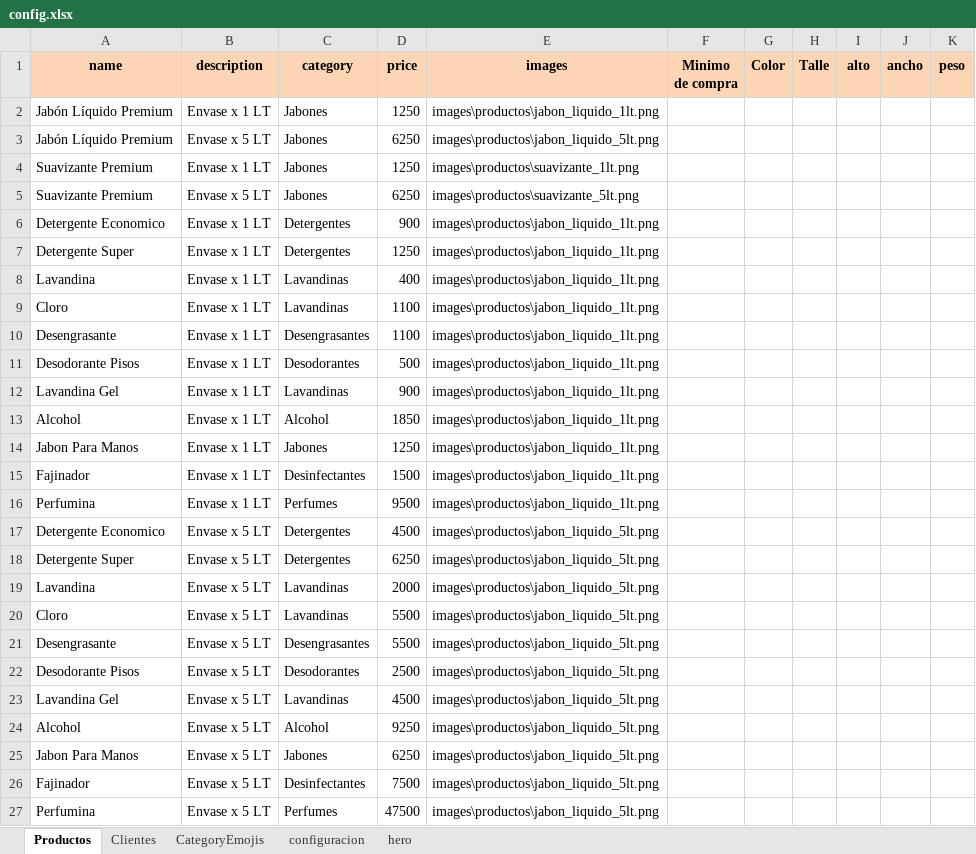
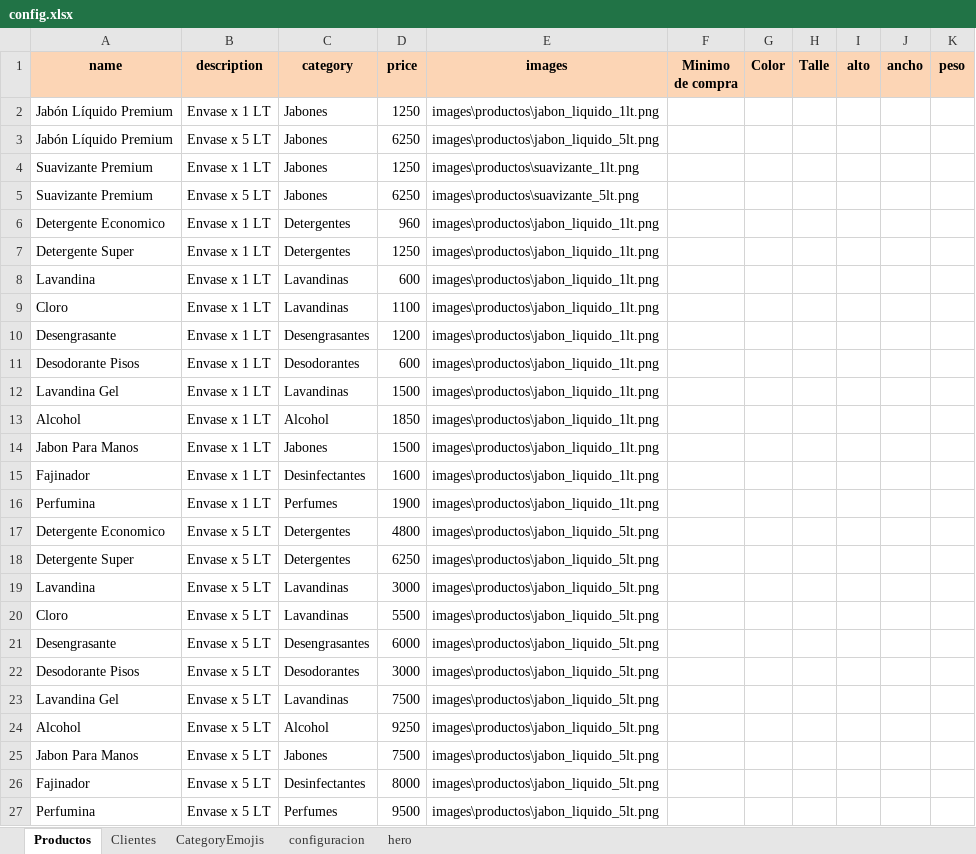
Before and after one commit to adema-websites/bio-quim, an Excel workbook: config.xlsx, sheet Productos, drawn as a sheet; values as stored, in another font and other column widths than the file's, no borders; the diff names each change by its address in the sheet, - before the commit and + after, or states it on an @@ line.

Commit message:
cambio de precios

```diff
--- a/config.xlsx (sheet Productos)
+++ b/config.xlsx (sheet Productos)
-D6 (price): 900
+D6 (price): 960
-D8 (price): 400
+D8 (price): 600
-D10 (price): 1100
+D10 (price): 1200
-D11 (price): 500
+D11 (price): 600
-D12 (price): 900
+D12 (price): 1500
-D14 (price): 1250
+D14 (price): 1500
-D15 (price): 1500
+D15 (price): 1600
-D16 (price): 9500
+D16 (price): 1900
-D17 (price): 4500
+D17 (price): 4800
-D19 (price): 2000
+D19 (price): 3000
-D21 (price): 5500
+D21 (price): 6000
-D22 (price): 2500
+D22 (price): 3000
-D23 (price): 4500
+D23 (price): 7500
-D25 (price): 6250
+D25 (price): 7500
-D26 (price): 7500
+D26 (price): 8000
-D27 (price): 47500
+D27 (price): 9500
```
Also changed, not shown: formulas that keep their value.
